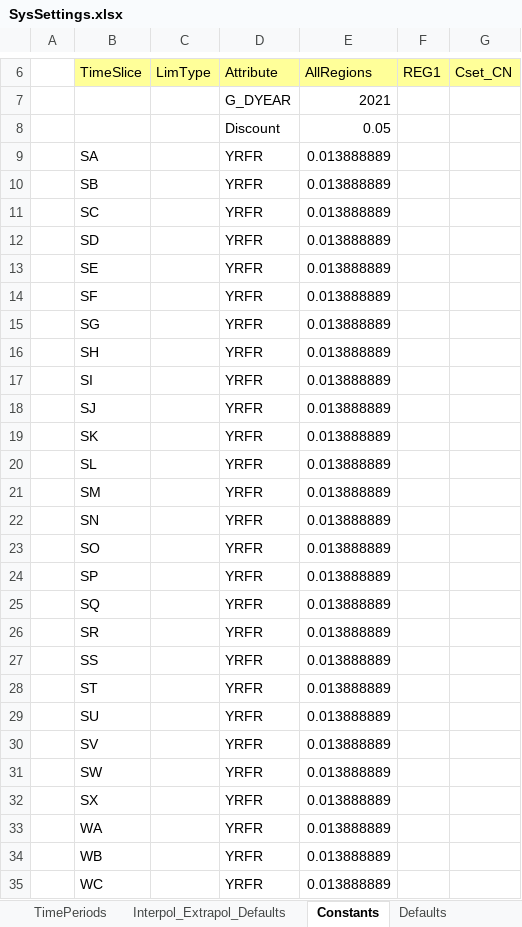
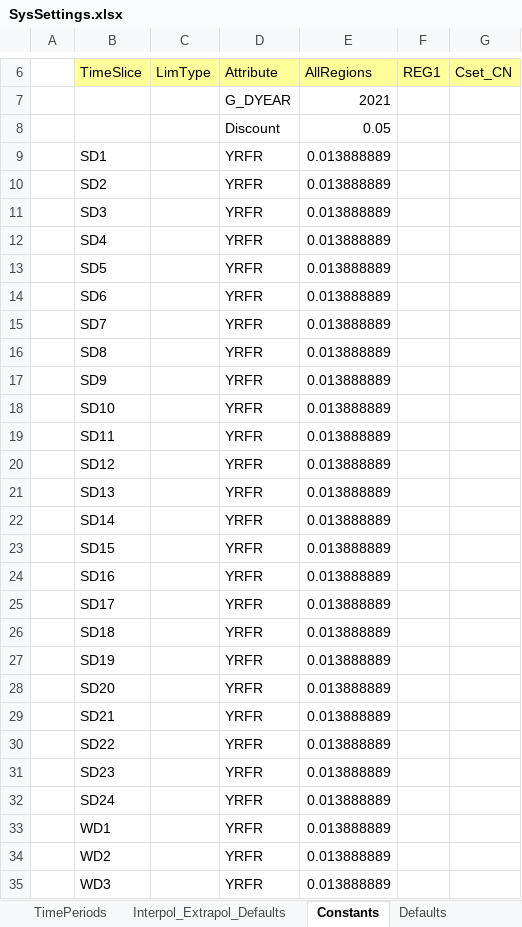
Before and after one commit to Dikshantdhojgc/DemoS_DDG, an Excel workbook: SysSettings.xlsx, sheet Constants, drawn as a sheet; only a part is shown, gaps mark what is left out; values as stored, in another font and other column widths than the file's, no borders; the diff covers the shown part only; the diff names each change by its address in the sheet, - before the commit and + after, or states it on an @@ line.

```diff
--- a/SysSettings.xlsx (sheet Constants)
+++ b/SysSettings.xlsx (sheet Constants)
-B9 (TimeSlice): SA
+B9 (TimeSlice): SD1
-B10 (TimeSlice): SB
+B10 (TimeSlice): SD2
-B11 (TimeSlice): SC
+B11 (TimeSlice): SD3
-B12 (TimeSlice): SD
+B12 (TimeSlice): SD4
-B13 (TimeSlice): SE
+B13 (TimeSlice): SD5
-B14 (TimeSlice): SF
+B14 (TimeSlice): SD6
-B15 (TimeSlice): SG
+B15 (TimeSlice): SD7
-B16 (TimeSlice): SH
+B16 (TimeSlice): SD8
-B17 (TimeSlice): SI
+B17 (TimeSlice): SD9
-B18 (TimeSlice): SJ
+B18 (TimeSlice): SD10
-B19 (TimeSlice): SK
+B19 (TimeSlice): SD11
-B20 (TimeSlice): SL
+B20 (TimeSlice): SD12
-B21 (TimeSlice): SM
+B21 (TimeSlice): SD13
-B22 (TimeSlice): SN
+B22 (TimeSlice): SD14
-B23 (TimeSlice): SO
+B23 (TimeSlice): SD15
-B24 (TimeSlice): SP
+B24 (TimeSlice): SD16
-B25 (TimeSlice): SQ
+B25 (TimeSlice): SD17
-B26 (TimeSlice): SR
+B26 (TimeSlice): SD18
-B27 (TimeSlice): SS
+B27 (TimeSlice): SD19
-B28 (TimeSlice): ST
+B28 (TimeSlice): SD20
-B29 (TimeSlice): SU
+B29 (TimeSlice): SD21
-B30 (TimeSlice): SV
+B30 (TimeSlice): SD22
-B31 (TimeSlice): SW
+B31 (TimeSlice): SD23
-B32 (TimeSlice): SX
+B32 (TimeSlice): SD24
-B33 (TimeSlice): WA
+B33 (TimeSlice): WD1
-B34 (TimeSlice): WB
+B34 (TimeSlice): WD2
-B35 (TimeSlice): WC
+B35 (TimeSlice): WD3
```
Also changed, not shown: 45 edited cells elsewhere in this sheet, sheet Region-Time Slices, sheet Interpol_Extrapol_Defaults, BY_Trans.xlsx, Sets-DemoModels.xlsx, 12 other files.
